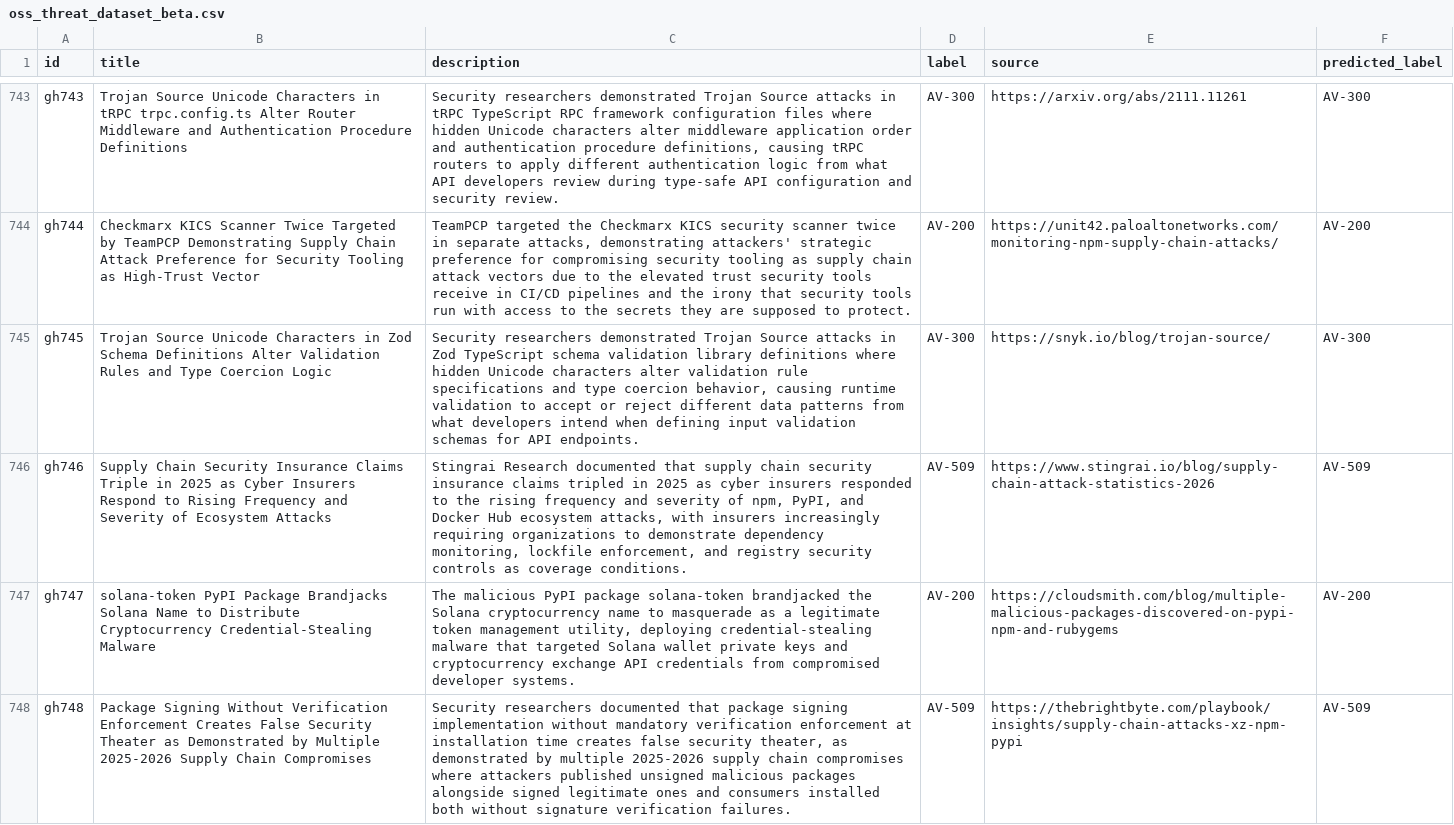
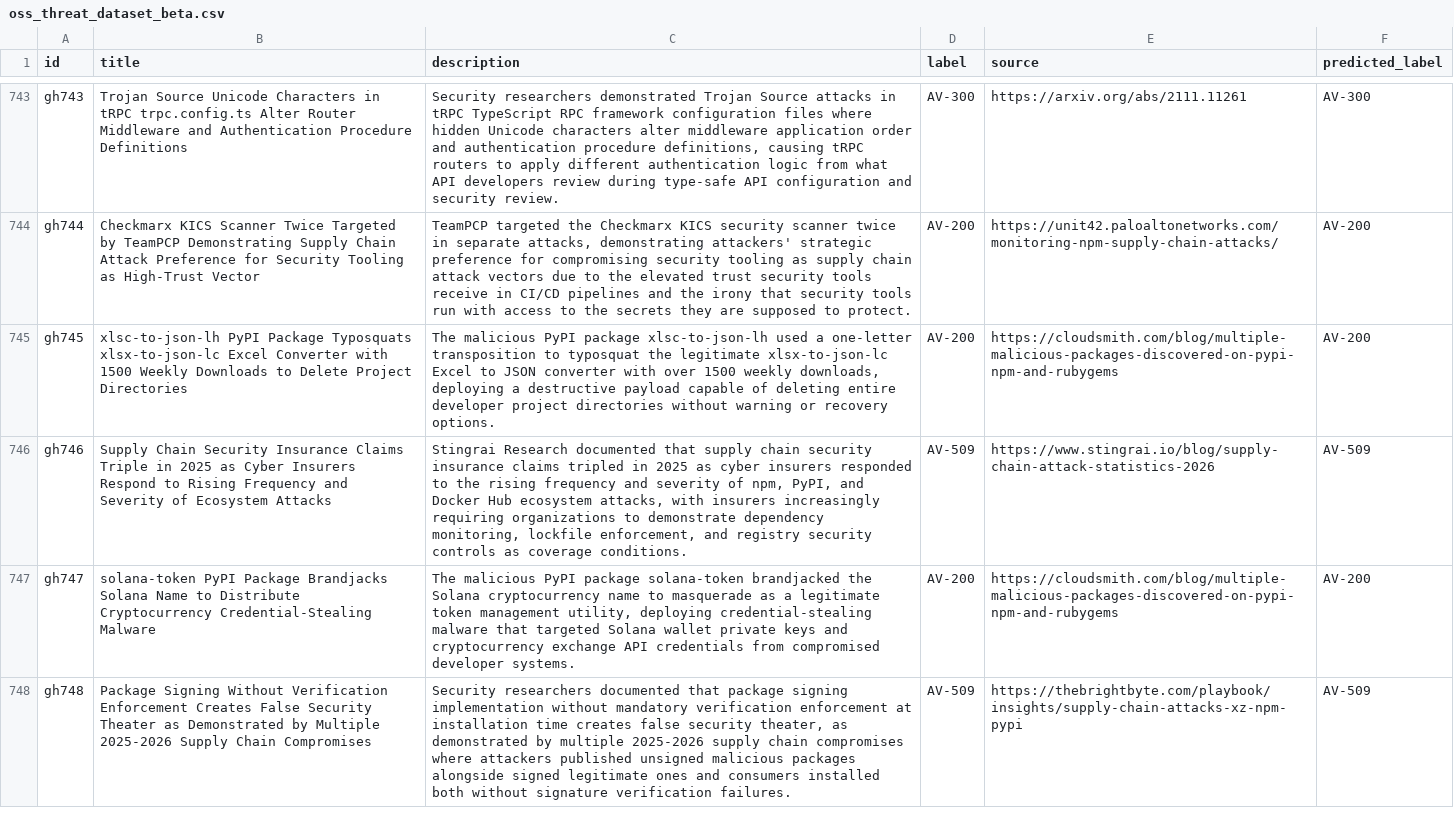
Before and after one commit to Mdniloykhan/oss-threat-data, a CSV file: data/oss_threat_dataset_beta.csv, drawn as a sheet; only a part is shown, gaps mark what is left out.

Commit message:
Update oss_threat_dataset_beta.csv

```diff
--- a/data/oss_threat_dataset_beta.csv
+++ b/data/oss_threat_dataset_beta.csv
@@ -744,3 +744,3 @@ gh743,Trojan Source Unicode Characters in tRPC trpc.config.ts Alter Router Middl
 gh744,Checkmarx KICS Scanner Twice Targeted by TeamPCP Demonstrating Supply Chain Attack Preference for Security Tooling as High-Trust Vector,"TeamPCP targeted the Checkmarx KICS security scanner twice in separate attacks, demonstrating attackers' strategic preference for compromising security tooling as supply chain attack vectors due to the elevated trust security tools receive in CI/CD pipelines and the irony that security tools run with access to the secrets they are supposed to protect.",AV-200,https://unit42.paloaltonetworks.com/monitoring-npm-supply-chain-attacks/,AV-200
-gh745,Trojan Source Unicode Characters in Zod Schema Definitions Alter Validation Rules and Type Coercion Logic,"Security researchers demonstrated Trojan Source attacks in Zod TypeScript schema validation library definitions where hidden Unicode characters alter validation rule specifications and type coercion behavior, causing runtime validation to accept or reject different data patterns from what developers intend when defining input validation schemas for API endpoints.",AV-300,https://snyk.io/blog/trojan-source/,AV-300
+gh745,xlsc-to-json-lh PyPI Package Typosquats xlsx-to-json-lc Excel Converter with 1500 Weekly Downloads to Delete Project Directories,"The malicious PyPI package xlsc-to-json-lh used a one-letter transposition to typosquat the legitimate xlsx-to-json-lc Excel to JSON converter with over 1500 weekly downloads, deploying a destructive payload capable of deleting entire developer project directories without warning or recovery options.",AV-200,https://cloudsmith.com/blog/multiple-malicious-packages-discovered-on-pypi-npm-and-rubygems,AV-200
 gh746,Supply Chain Security Insurance Claims Triple in 2025 as Cyber Insurers Respond to Rising Frequency and Severity of Ecosystem Attacks,"Stingrai Research documented that supply chain security insurance claims tripled in 2025 as cyber insurers responded to the rising frequency and severity of npm, PyPI, and Docker Hub ecosystem attacks, with insurers increasingly requiring organizations to demonstrate dependency monitoring, lockfile enforcement, and registry security controls as coverage conditions.",AV-509,https://www.stingrai.io/blog/supply-chain-attack-statistics-2026,AV-509
```
